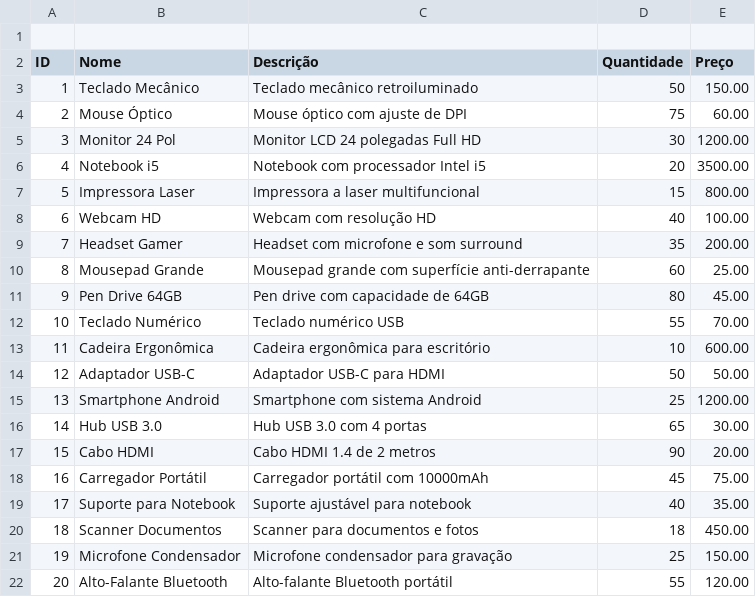
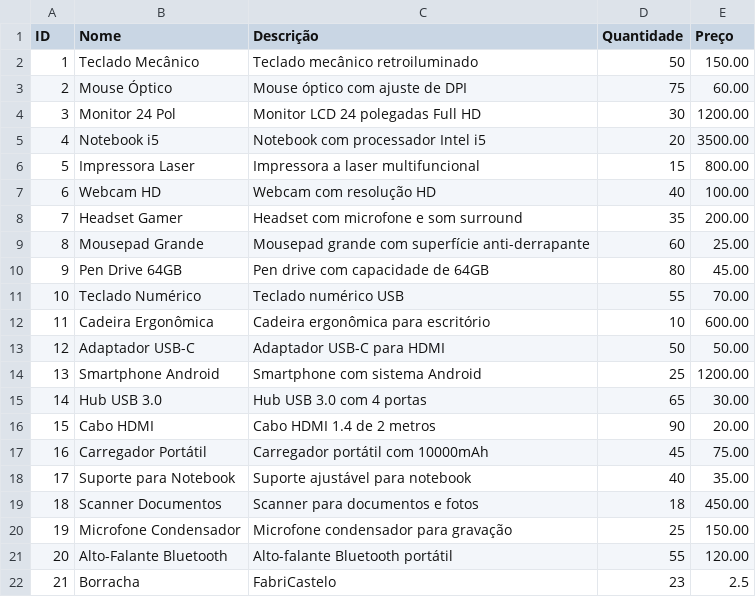
Before and after one commit to Lucas8181luan/Gerenciamento_de_Estoque, a CSV file: ESTOQUE/Modulos/Banco de Dados/produtos.csv, drawn as a sheet.

```diff
--- a/ESTOQUE/Modulos/Banco de Dados/produtos.csv
+++ b/ESTOQUE/Modulos/Banco de Dados/produtos.csv
@@ -1,2 +1 @@
-
 ID,Nome,Descrição,Quantidade,Preço
@@ -22 +21,2 @@ ID,Nome,Descrição,Quantidade,Preço
 20,Alto-Falante Bluetooth,Alto-falante Bluetooth portátil,55,120.00
+21,Borracha,FabriCastelo,23,2.5
```
Also changed, not shown: 7 other files.
